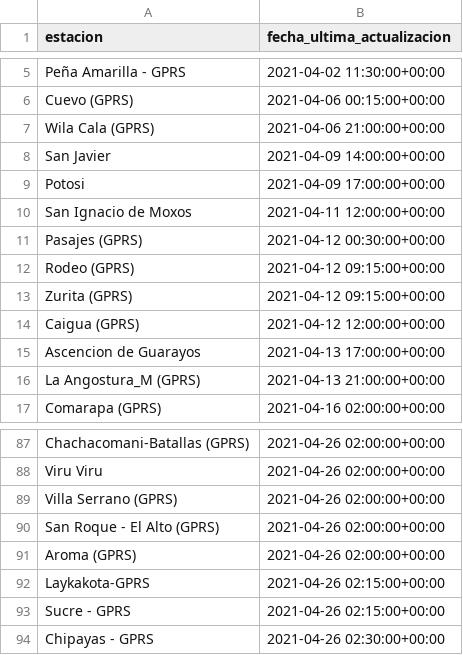
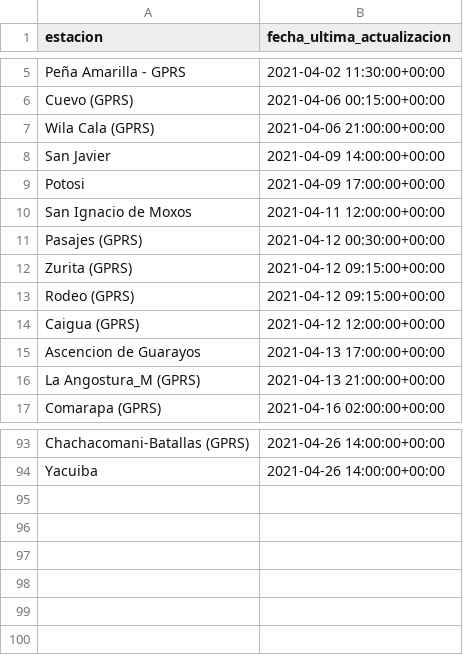
Before and after one commit to pr0nstar/meteorologia-bolivia, a CSV file: status.csv, drawn as a sheet; only a part is shown, gaps mark what is left out; removed rows and columns are numbered as before the commit, all else as after; the diff covers the shown part only; the diff names each change by its address in the sheet, - before the commit and + after, or states it on an @@ line.

```diff
--- a/status.csv
+++ b/status.csv
@@ row 13 moved to row 12: Zurita (GPRS) @@
-B93 (fecha_ultima_actualizacion): 2021-04-26 02:00:00+00:00
+B93 (fecha_ultima_actualizacion): 2021-04-26 14:00:00+00:00
-row 88: Viru Viru | 2021-04-26 02:00:00+00:00
-row 89: Villa Serrano (GPRS) | 2021-04-26 02:00:00+00:00
-row 90: San Roque - El Alto (GPRS) | 2021-04-26 02:00:00+00:00
-row 91: Aroma (GPRS) | 2021-04-26 02:00:00+00:00
-row 92: Laykakota-GPRS | 2021-04-26 02:15:00+00:00
-row 93: Sucre - GPRS | 2021-04-26 02:15:00+00:00
-row 94: Chipayas - GPRS | 2021-04-26 02:30:00+00:00
+row 94: Yacuiba | 2021-04-26 14:00:00+00:00
```
Also changed, not shown: 42 added rows, 36 removed rows, 3 moved rows and 14 edited cells elsewhere in this file, 3 other files.
